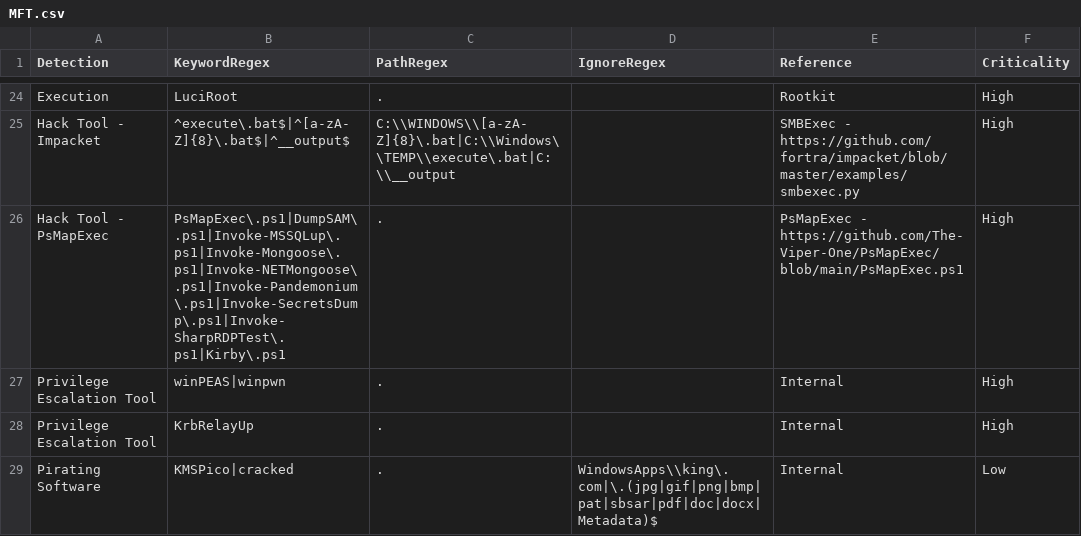
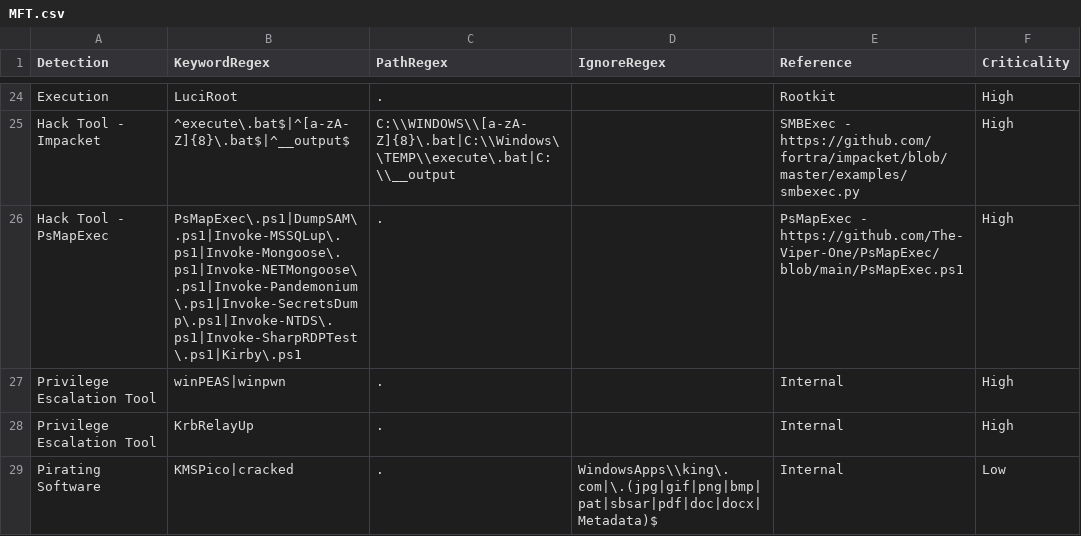
Before and after one commit to mgreen27/DetectRaptor, a CSV file: csv/MFT.csv, drawn as a sheet; only a part is shown, gaps mark what is left out.

Commit message:
Update MFT.csv (#49)
PsMapExec Update - Invoke-NTDS\.ps1

```diff
--- a/csv/MFT.csv
+++ b/csv/MFT.csv
@@ -25,3 +25,3 @@ Execution,LuciRoot,.,,Rootkit,High
 Hack Tool - Impacket,^execute\.bat$|^[a-zA-Z]{8}\.bat$|^__output$,C:\\WINDOWS\\[a-zA-Z]{8}\.bat|C:\\Windows\\TEMP\\execute\.bat|C:\\__output,,SMBExec - https://github.com/fortra/impacket/blob/master/examples/smbexec.py,High
-Hack Tool - PsMapExec,PsMapExec\.ps1|DumpSAM\.ps1|Invoke-MSSQLup\.ps1|Invoke-Mongoose\.ps1|Invoke-NETMongoose\.ps1|Invoke-Pandemonium\.ps1|Invoke-SecretsDump\.ps1|Invoke-SharpRDPTest\.ps1|Kirby\.ps1,.,,PsMapExec - https://github.com/The-Viper-One/PsMapExec/blob/main/PsMapExec.ps1,High
+Hack Tool - PsMapExec,PsMapExec\.ps1|DumpSAM\.ps1|Invoke-MSSQLup\.ps1|Invoke-Mongoose\.ps1|Invoke-NETMongoose\.ps1|Invoke-Pandemonium\.ps1|Invoke-SecretsDump\.ps1|Invoke-NTDS\.ps1|Invoke-SharpRDPTest\.ps1|Kirby\.ps1,.,,PsMapExec - https://github.com/The-Viper-One/PsMapExec/blob/main/PsMapExec.ps1,High
 Privilege Escalation Tool,winPEAS|winpwn,.,,Internal,High
```
